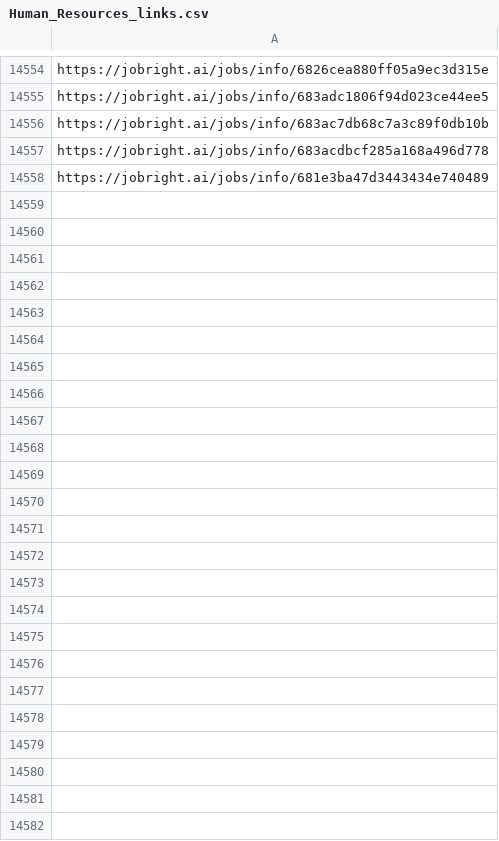
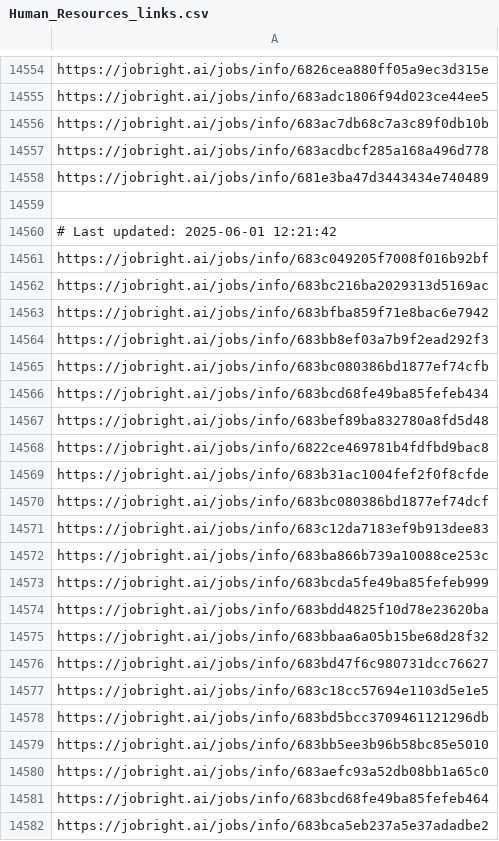
Before and after one commit to Pradeepsingh61/job_DE1, a CSV file: Human_Resources_links.csv, drawn as a sheet; only a part is shown, gaps mark what is left out; the diff names each change by its address in the sheet, - before the commit and + after, or states it on an @@ line.

```diff
--- a/Human_Resources_links.csv
+++ b/Human_Resources_links.csv
+row 14559: (empty)
+row 14560: # Last updated: 2025-06-01 12:21:42
+row 14561: https://jobright.ai/jobs/info/683c049205f7008f016b92bf
+row 14562: https://jobright.ai/jobs/info/683bc216ba2029313d5169ac
+row 14563: https://jobright.ai/jobs/info/683bfba859f71e8bac6e7942
+row 14564: https://jobright.ai/jobs/info/683bb8ef03a7b9f2ead292f3
+row 14565: https://jobright.ai/jobs/info/683bc080386bd1877ef74cfb
+row 14566: https://jobright.ai/jobs/info/683bcd68fe49ba85fefeb434
+row 14567: https://jobright.ai/jobs/info/683bef89ba832780a8fd5d48
+row 14568: https://jobright.ai/jobs/info/6822ce469781b4fdfbd9bac8
+row 14569: https://jobright.ai/jobs/info/683b31ac1004fef2f0f8cfde
+row 14570: https://jobright.ai/jobs/info/683bc080386bd1877ef74dcf
+row 14571: https://jobright.ai/jobs/info/683c12da7183ef9b913dee83
+row 14572: https://jobright.ai/jobs/info/683ba866b739a10088ce253c
+row 14573: https://jobright.ai/jobs/info/683bcda5fe49ba85fefeb999
+row 14574: https://jobright.ai/jobs/info/683bdd4825f10d78e23620ba
+row 14575: https://jobright.ai/jobs/info/683bbaa6a05b15be68d28f32
+row 14576: https://jobright.ai/jobs/info/683bd47f6c980731dcc76627
+row 14577: https://jobright.ai/jobs/info/683c18cc57694e1103d5e1e5
+row 14578: https://jobright.ai/jobs/info/683bd5bcc3709461121296db
+row 14579: https://jobright.ai/jobs/info/683bb5ee3b96b58bc85e5010
+row 14580: https://jobright.ai/jobs/info/683aefc93a52db08bb1a65c0
+row 14581: https://jobright.ai/jobs/info/683bcd68fe49ba85fefeb464
+row 14582: https://jobright.ai/jobs/info/683bca5eb237a5e37adadbe2
```
Also changed, not shown: Education_and_Training.csv, Education_and_Training_links.csv, 27 other files.
